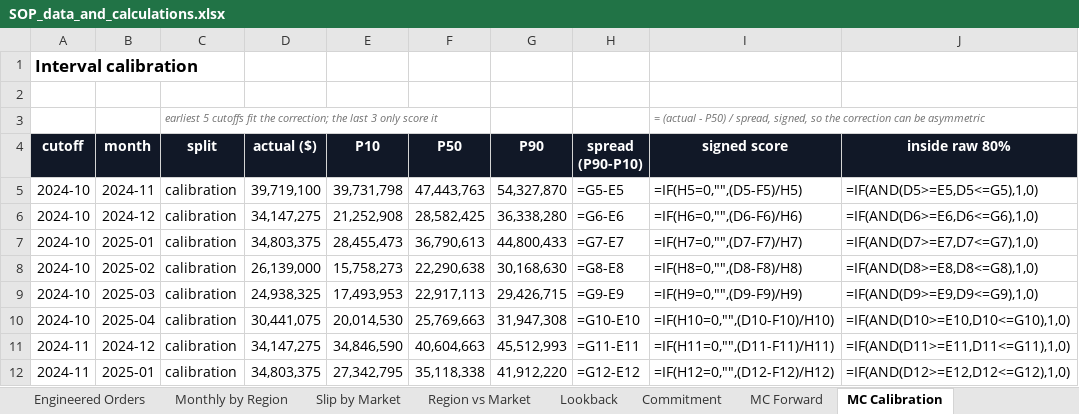
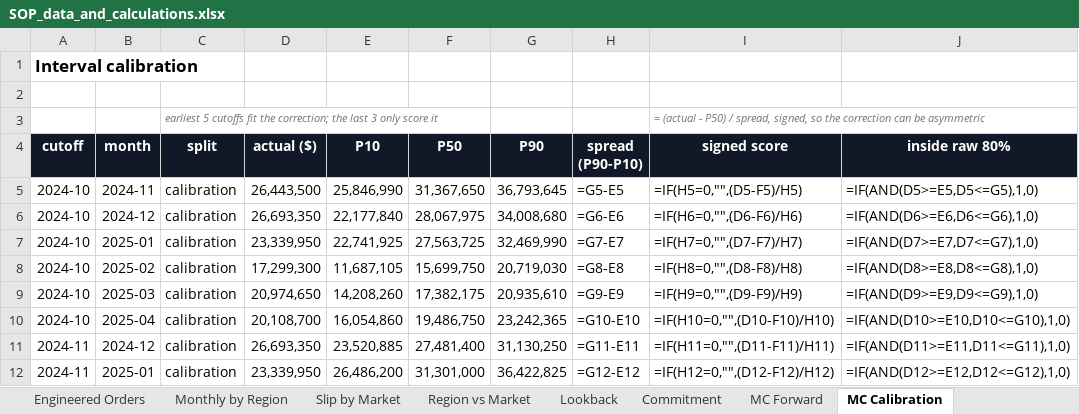
Before and after one commit to stavag44/sop-planning-prototype, an Excel workbook: SOP_data_and_calculations.xlsx, sheet MC Calibration, drawn as a sheet; only a part is shown; values as stored, in another font and other column widths than the file's, no borders; formulas without a stored value are shown as written; the diff covers the shown part only; the diff names each change by its address in the sheet, - before the commit and + after, or states it on an @@ line.

Commit message:
Round 3: conditional past-due resample, slip model refit inside the backtest, per-horizon calibration, widening arithmetic, material rate to 50% of order value, coverage chart on the held-out split, section 6 copy driven by the run

```diff
--- a/SOP_data_and_calculations.xlsx (sheet MC Calibration)
+++ b/SOP_data_and_calculations.xlsx (sheet MC Calibration)
-D5 (actual ($)): 39,719,100
+D5 (actual ($)): 26,443,500
-E5 (P10): 39,731,798
+E5 (P10): 25,846,990
-F5 (P50): 47,443,763
+F5 (P50): 31,367,650
-G5 (P90): 54,327,870
+G5 (P90): 36,793,645
-D6 (actual ($)): 34,147,275
+D6 (actual ($)): 26,693,350
-E6 (P10): 21,252,908
+E6 (P10): 22,177,840
-F6 (P50): 28,582,425
+F6 (P50): 28,067,975
-G6 (P90): 36,338,280
+G6 (P90): 34,008,680
-D7 (actual ($)): 34,803,375
+D7 (actual ($)): 23,339,950
-E7 (P10): 28,455,473
+E7 (P10): 22,741,925
-F7 (P50): 36,790,613
+F7 (P50): 27,563,725
-G7 (P90): 44,800,433
+G7 (P90): 32,469,990
-D8 (actual ($)): 26,139,000
+D8 (actual ($)): 17,299,300
-E8 (P10): 15,758,273
+E8 (P10): 11,687,105
-F8 (P50): 22,290,638
+F8 (P50): 15,699,750
-G8 (P90): 30,168,630
+G8 (P90): 20,719,030
-D9 (actual ($)): 24,938,325
+D9 (actual ($)): 20,974,650
-E9 (P10): 17,493,953
+E9 (P10): 14,208,260
-F9 (P50): 22,917,113
+F9 (P50): 17,382,175
-G9 (P90): 29,426,715
+G9 (P90): 20,935,610
-D10 (actual ($)): 30,441,075
+D10 (actual ($)): 20,108,700
-E10 (P10): 20,014,530
+E10 (P10): 16,054,860
-F10 (P50): 25,769,663
+F10 (P50): 19,486,750
-G10 (P90): 31,947,308
+G10 (P90): 23,242,365
-D11 (actual ($)): 34,147,275
+D11 (actual ($)): 26,693,350
-E11 (P10): 34,846,590
+E11 (P10): 23,520,885
-F11 (P50): 40,604,663
+F11 (P50): 27,481,400
-G11 (P90): 45,512,993
+G11 (P90): 31,130,250
-D12 (actual ($)): 34,803,375
+D12 (actual ($)): 23,339,950
-E12 (P10): 27,342,795
+E12 (P10): 26,486,200
-F12 (P50): 35,118,338
+F12 (P50): 31,301,000
-G12 (P90): 41,912,220
+G12 (P90): 36,422,825
```
Also changed, not shown: 160 edited cells elsewhere in this sheet, sheet Engineered Orders, sheet Raw Orders, sheet Monthly by Region, sheet MC Forward, sheet Commitment, sheet Contents, 16 other files.
